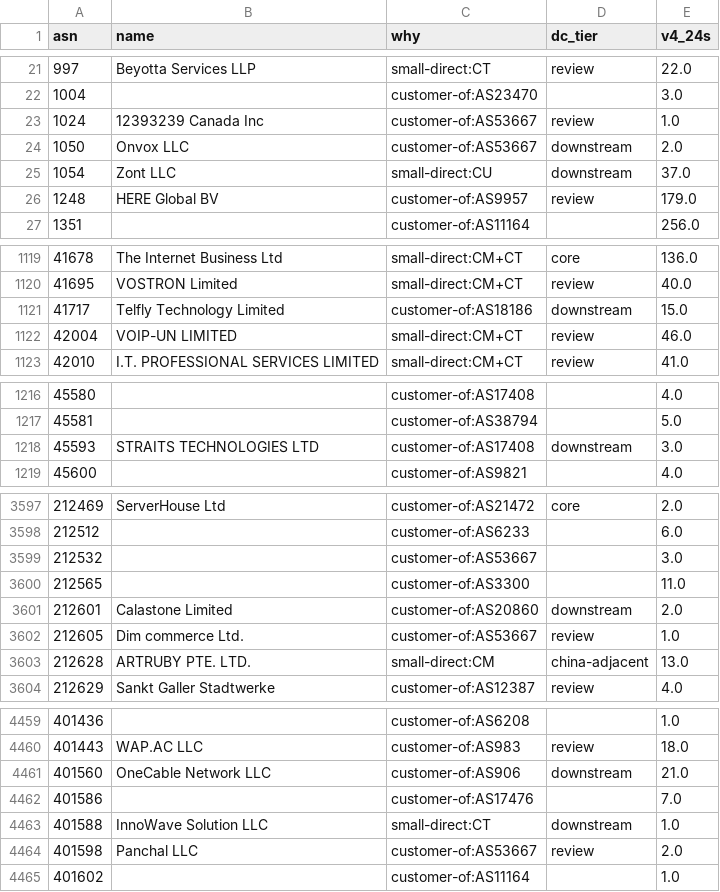
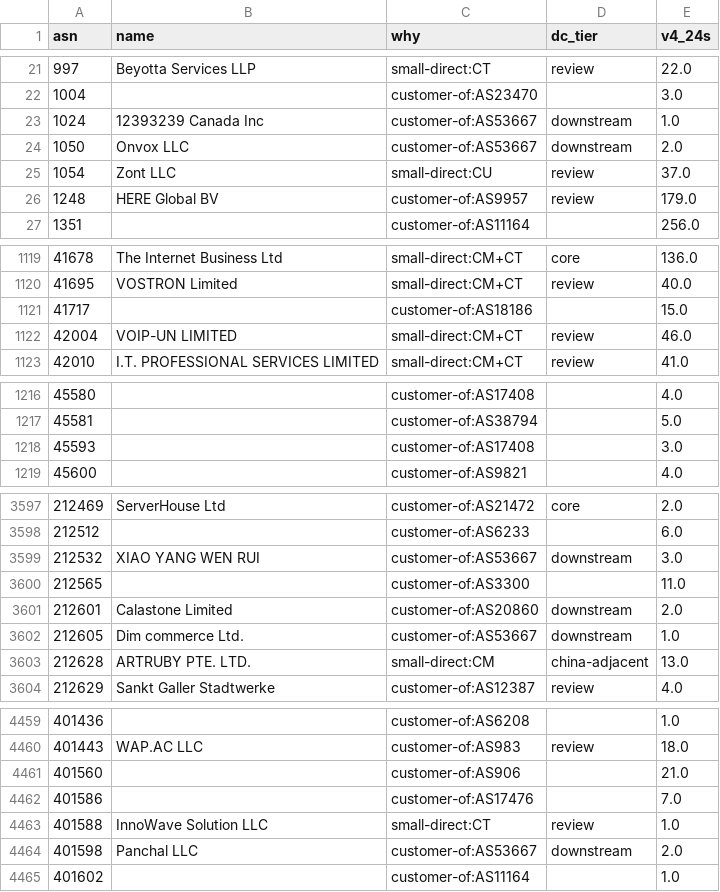
Before and after one commit to changx/dcip, a CSV file: out/china-line-asn.csv, drawn as a sheet; only a part is shown, gaps mark what is left out; the diff covers the shown part only.

Commit message:
Fix Cloudflare/Vultr exclusion, block DDoS-protection inference, usage-first README
- build.py: mid-size Content networks with many CAIDA customers (Cloudflare, Vultr,
  Akamai Prolexic) are no longer treated as big carriers; Cox stays excluded
- build.py: no hosting-downstream inference through bgp.tools ddosm upstreams
  (Magic Transit / Prolexic / Incapsula / AWS Shield customers are enterprises)
- fetch.sh: fetch the ddosm tag
- selftest.py: Cloudflare, Vultr, Prolexic, Cox and DDoS-protected enterprise checks
- README: usage first (labels, multi-list Python, nginx geo per label, decisions)

```diff
--- a/out/china-line-asn.csv
+++ b/out/china-line-asn.csv
@@ -22,5 +22,5 @@ asn,name,why,dc_tier,v4_24s
 1004,,customer-of:AS23470,,3.0
-1024,12393239 Canada Inc,customer-of:AS53667,review,1.0
+1024,12393239 Canada Inc,customer-of:AS53667,downstream,1.0
 1050,Onvox LLC,customer-of:AS53667,downstream,2.0
-1054,Zont LLC,small-direct:CU,downstream,37.0
+1054,Zont LLC,small-direct:CU,review,37.0
 1248,HERE Global BV,customer-of:AS9957,review,179.0
@@ -1120,3 +1120,3 @@ asn,name,why,dc_tier,v4_24s
 41695,VOSTRON Limited,small-direct:CM+CT,review,40.0
-41717,Telfly Technology Limited,customer-of:AS18186,downstream,15.0
+41717,,customer-of:AS18186,,15.0
 42004,VOIP-UN LIMITED,small-direct:CM+CT,review,46.0
@@ -1217,3 +1217,3 @@ asn,name,why,dc_tier,v4_24s
 45581,,customer-of:AS38794,,5.0
-45593,STRAITS TECHNOLOGIES LTD,customer-of:AS17408,downstream,3.0
+45593,,customer-of:AS17408,,3.0
 45600,,customer-of:AS9821,,4.0
@@ -3598,6 +3598,6 @@ asn,name,why,dc_tier,v4_24s
 212512,,customer-of:AS6233,,6.0
-212532,,customer-of:AS53667,,3.0
+212532,XIAO YANG WEN RUI,customer-of:AS53667,downstream,3.0
 212565,,customer-of:AS3300,,11.0
 212601,Calastone Limited,customer-of:AS20860,downstream,2.0
-212605,Dim commerce Ltd.,customer-of:AS53667,review,1.0
+212605,Dim commerce Ltd.,customer-of:AS53667,downstream,1.0
 212628,ARTRUBY PTE. LTD.,small-direct:CM,china-adjacent,13.0
@@ -4460,6 +4460,6 @@ asn,name,why,dc_tier,v4_24s
 401443,WAP.AC LLC,customer-of:AS983,review,18.0
-401560,OneCable Network LLC,customer-of:AS906,downstream,21.0
+401560,,customer-of:AS906,,21.0
 401586,,customer-of:AS17476,,7.0
-401588,InnoWave Solution LLC,small-direct:CT,downstream,1.0
-401598,Panchal LLC,customer-of:AS53667,review,2.0
+401588,InnoWave Solution LLC,small-direct:CT,review,1.0
+401598,Panchal LLC,customer-of:AS53667,downstream,2.0
 401602,,customer-of:AS11164,,1.0
```
Also changed, not shown: 30 edited cells elsewhere in this file, out/china-asn.csv, 21 other files.
